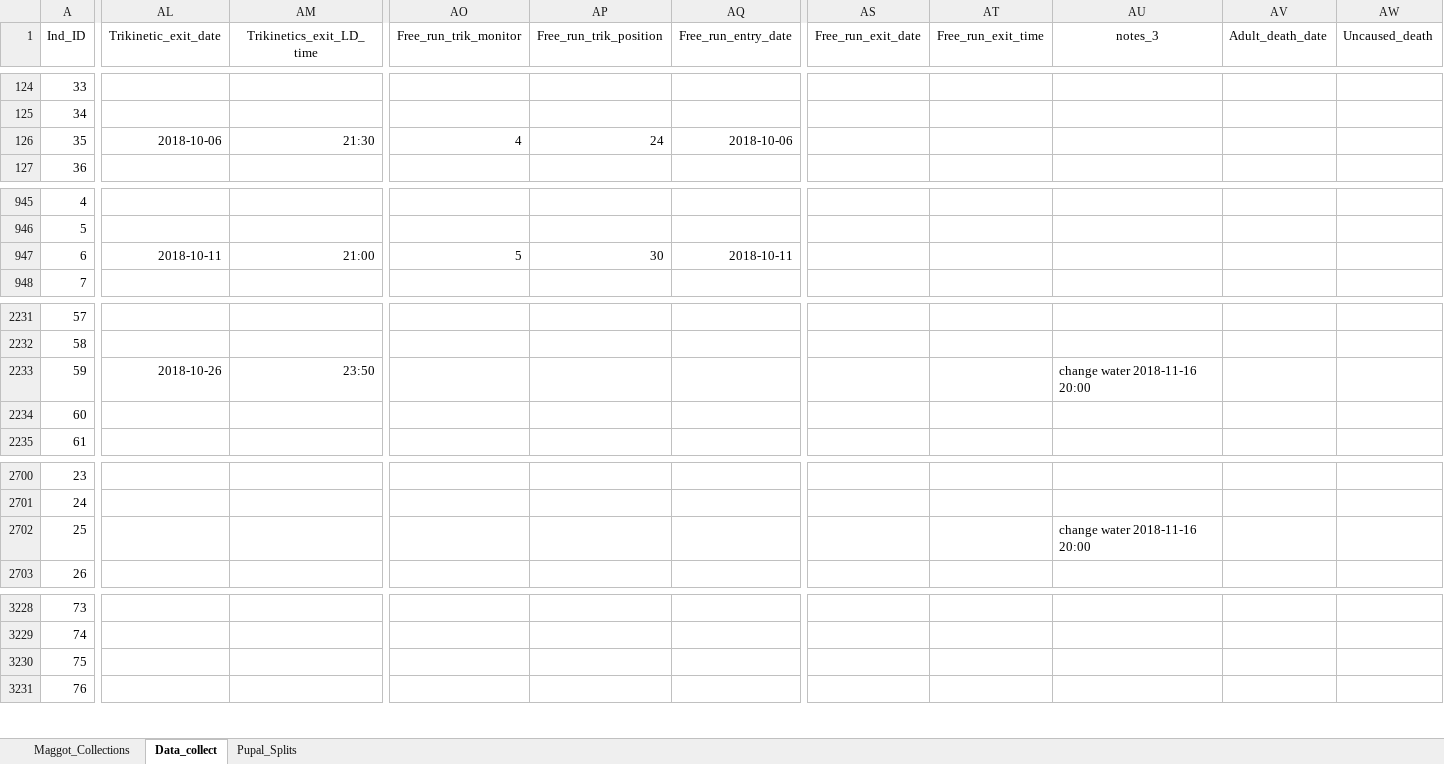
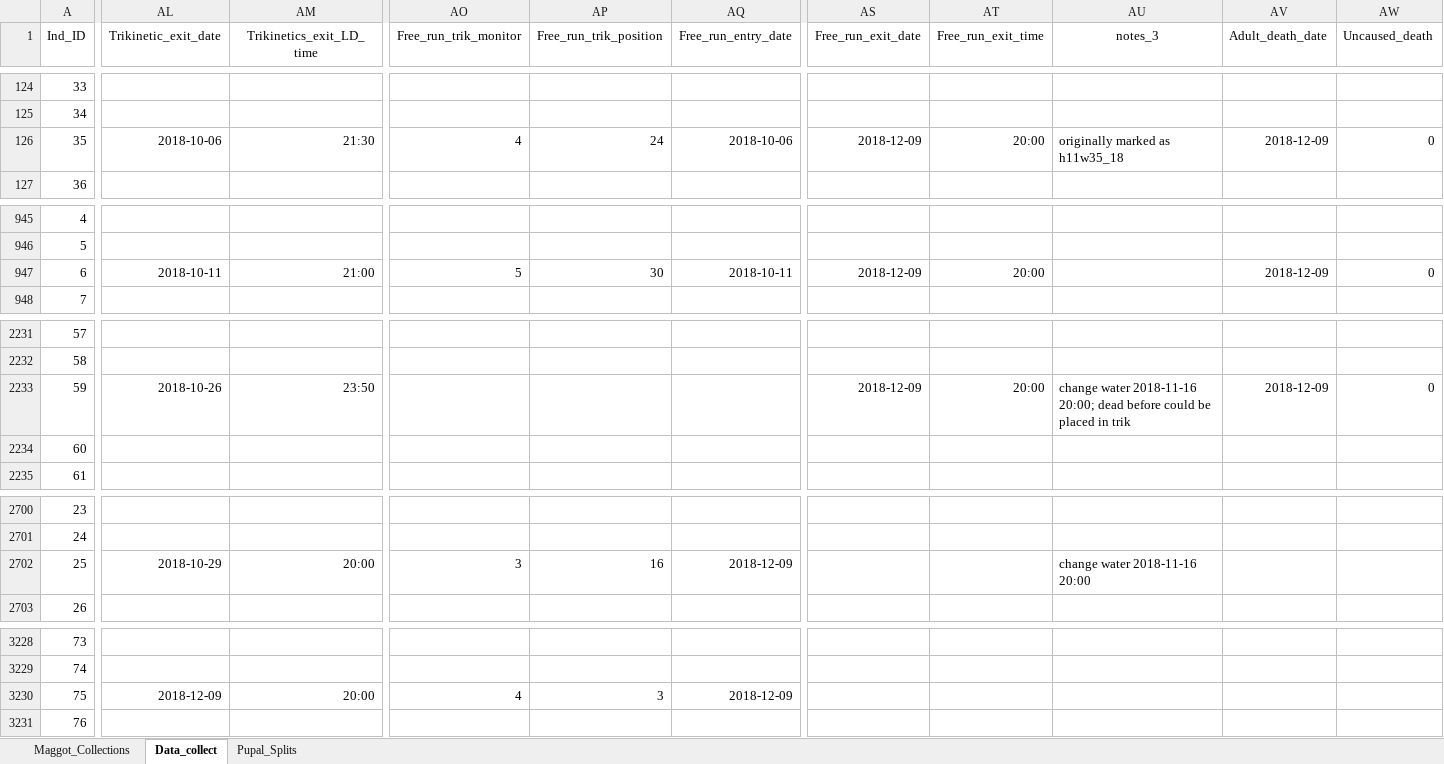
Before and after one commit to adnguyen/Circadian_rhythm_runs_seasonal_timing, an Excel workbook: Data/2018-08-14_master_datac_2018_collection_year.xlsx, sheet Data_collect, drawn as a sheet; only a part is shown, gaps mark what is left out; values as stored, in another font and other column widths than the file's, no borders; the diff covers the shown part only; the diff names each change by its address in the sheet, - before the commit and + after, or states it on an @@ line.

Commit message:
data update 2018-12-10

```diff
--- a/Data/2018-08-14_master_datac_2018_collection_year.xlsx (sheet Data_collect)
+++ b/Data/2018-08-14_master_datac_2018_collection_year.xlsx (sheet Data_collect)
-AS126 (Free_run_exit_date): (empty)
+AS126 (Free_run_exit_date): 2018-12-09
-AT126 (Free_run_exit_time): (empty)
+AT126 (Free_run_exit_time): 20:00
-AU126 (notes_3): (empty)
+AU126 (notes_3): originally marked as h11w35_18
-AV126 (Adult_death_date): (empty)
+AV126 (Adult_death_date): 2018-12-09
-AW126 (Uncaused_death): (empty)
+AW126 (Uncaused_death): 0
-AS947 (Free_run_exit_date): (empty)
+AS947 (Free_run_exit_date): 2018-12-09
-AT947 (Free_run_exit_time): (empty)
+AT947 (Free_run_exit_time): 20:00
-AV947 (Adult_death_date): (empty)
+AV947 (Adult_death_date): 2018-12-09
-AW947 (Uncaused_death): (empty)
+AW947 (Uncaused_death): 0
-AS2233 (Free_run_exit_date): (empty)
+AS2233 (Free_run_exit_date): 2018-12-09
-AT2233 (Free_run_exit_time): (empty)
+AT2233 (Free_run_exit_time): 20:00
-AU2233 (notes_3): …water 2018-11-16 20:00
+AU2233 (notes_3): …water 2018-11-16 20:00; dead before could be placed in trik
-AV2233 (Adult_death_date): (empty)
+AV2233 (Adult_death_date): 2018-12-09
-AW2233 (Uncaused_death): (empty)
+AW2233 (Uncaused_death): 0
-AL2702 (Trikinetic_exit_date): (empty)
+AL2702 (Trikinetic_exit_date): 2018-10-29
-AM2702 (Trikinetics_exit_LD_time): (empty)
+AM2702 (Trikinetics_exit_LD_time): 20:00
-AO2702 (Free_run_trik_monitor): (empty)
+AO2702 (Free_run_trik_monitor): 3
-AP2702 (Free_run_trik_position): (empty)
+AP2702 (Free_run_trik_position): 16
-AQ2702 (Free_run_entry_date): (empty)
+AQ2702 (Free_run_entry_date): 2018-12-09
-AL3230 (Trikinetic_exit_date): (empty)
+AL3230 (Trikinetic_exit_date): 2018-12-09
-AM3230 (Trikinetics_exit_LD_time): (empty)
+AM3230 (Trikinetics_exit_LD_time): 20:00
-AO3230 (Free_run_trik_monitor): (empty)
+AO3230 (Free_run_trik_monitor): 4
-AP3230 (Free_run_trik_position): (empty)
+AP3230 (Free_run_trik_position): 3
-AQ3230 (Free_run_entry_date): (empty)
+AQ3230 (Free_run_entry_date): 2018-12-09
```
Also changed, not shown: 50 edited cells elsewhere in this sheet, 1 other file.
